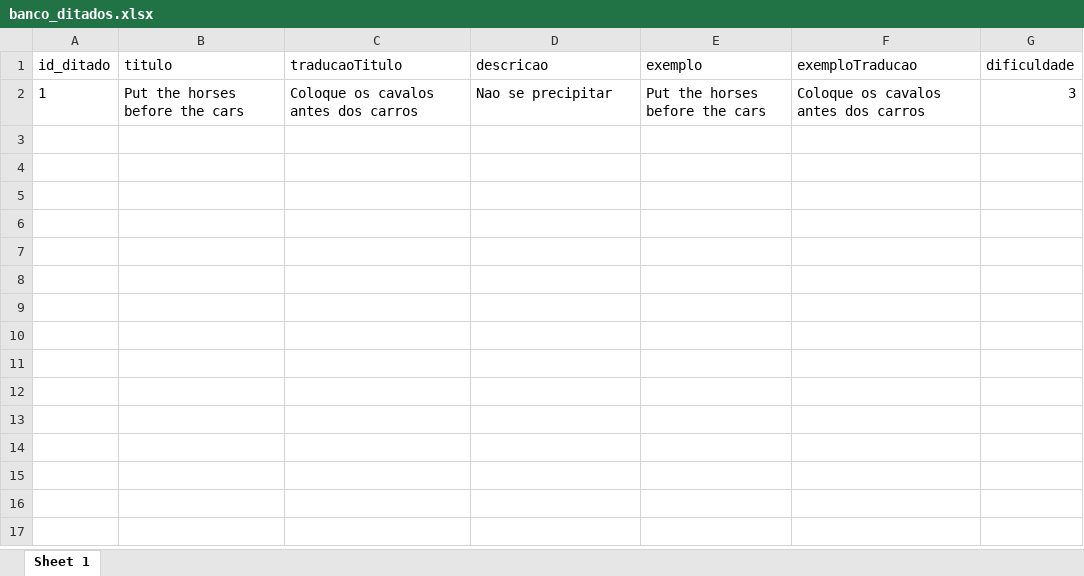
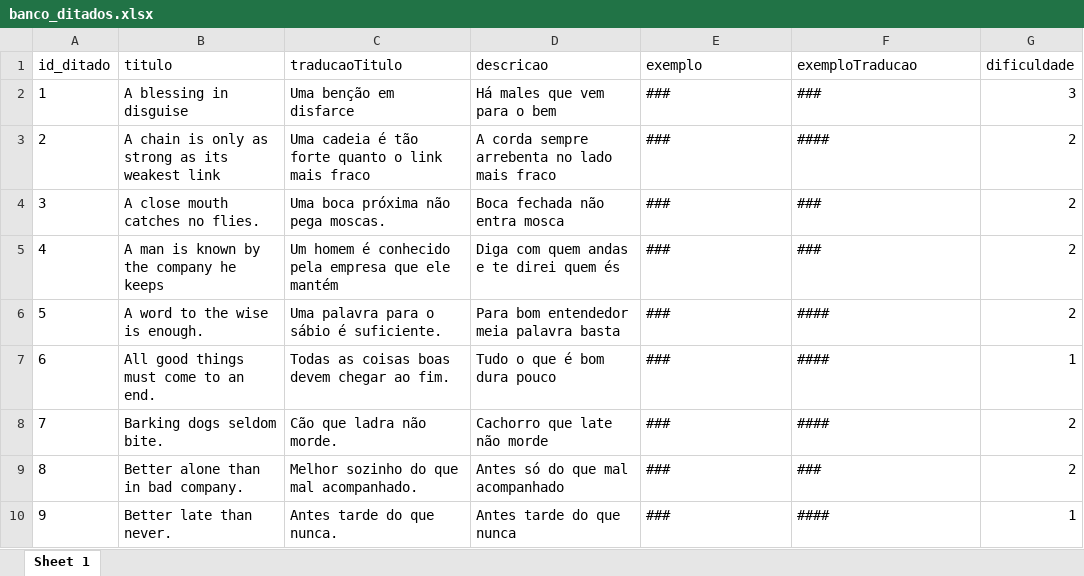
Before and after one commit to lucasdlg5/TraduTOP, an Excel workbook: banco_ditados.xlsx, sheet Sheet 1, drawn as a sheet; values as stored, in another font and other column widths than the file's, no borders; the diff names each change by its address in the sheet, - before the commit and + after, or states it on an @@ line.

```diff
--- a/banco_ditados.xlsx (sheet Sheet 1)
+++ b/banco_ditados.xlsx (sheet Sheet 1)
-B2 (titulo): Put the horses before the cars
+B2 (titulo): A blessing in disguise
-C2 (traducaoTitulo): Coloque os cavalos antes dos carros
+C2 (traducaoTitulo): Uma benção em disfarce
-D2 (descricao): Nao se precipitar
+D2 (descricao): Há males que vem para o bem
-E2 (exemplo): Put the horses before the cars
+E2 (exemplo): ###
-F2 (exemploTraducao): Coloque os cavalos antes dos carros
+F2 (exemploTraducao): ###
+row 3: 2 | A chain is only as strong as its weakest link | Uma cadeia é tão forte quanto o link mais fraco | A corda sempre arrebenta no lado mais fraco | ### | #### | 2
+row 4: 3 | A close mouth catches no flies. | Uma boca próxima não pega moscas. | Boca fechada não entra mosca | ### | ### | 2
+row 5: 4 | A man is known by the company he keeps | Um homem é conhecido pela empresa que ele mantém | Diga com quem andas e te direi quem és | ### | ### | 2
+row 6: 5 | A word to the wise is enough. | Uma palavra para o sábio é suficiente. | Para bom entendedor meia palavra basta | ### | #### | 2
+row 7: 6 | All good things must come to an end. | Todas as coisas boas devem chegar ao fim. | Tudo o que é bom dura pouco | ### | #### | 1
+row 8: 7 | Barking dogs seldom bite. | Cão que ladra não morde. | Cachorro que late não morde | ### | #### | 2
+row 9: 8 | Better alone than in bad company. | Melhor sozinho do que mal acompanhado. | Antes só do que mal acompanhado | ### | ### | 2
+row 10: 9 | Better late than never. | Antes tarde do que nunca. | Antes tarde do que nunca | ### | #### | 1
```
Also changed, not shown: banco_expressao.xlsx, banco_girias.xlsx, 1 other file.
